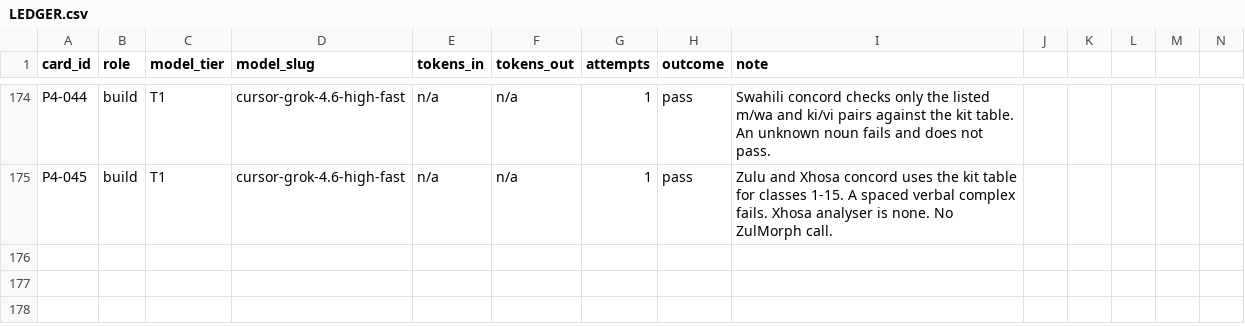
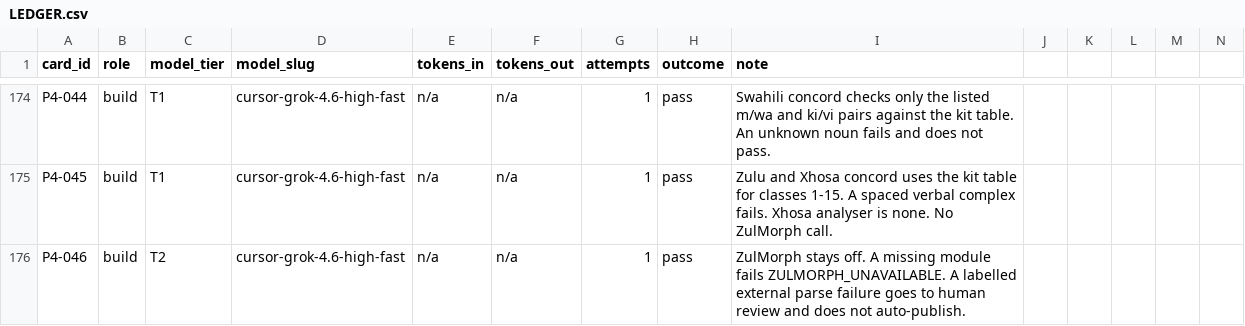
Before and after one commit to michaelTheKing0616/lingafriq-mobile-app-clone, a CSV file: docs/build/LEDGER.csv, drawn as a sheet; only a part is shown, gaps mark what is left out; the diff names each change by its address in the sheet, - before the commit and + after, or states it on an @@ line.

```diff
--- a/docs/build/LEDGER.csv
+++ b/docs/build/LEDGER.csv
+row 176: P4-046 | build | T2 | cursor-grok-4.6-high-fast | n/a | n/a | 1 | pass | ZulMorph stays off. A missing module fails ZULMORPH_UNAVAILABLE. A labelled external parse failure goes to human review and does not auto-publish.
```
Also changed, not shown: docs/plan/CARD_STATUS.tsv, 7 other files.
